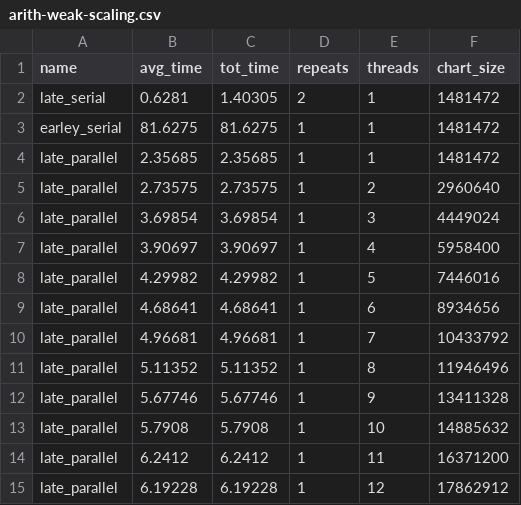
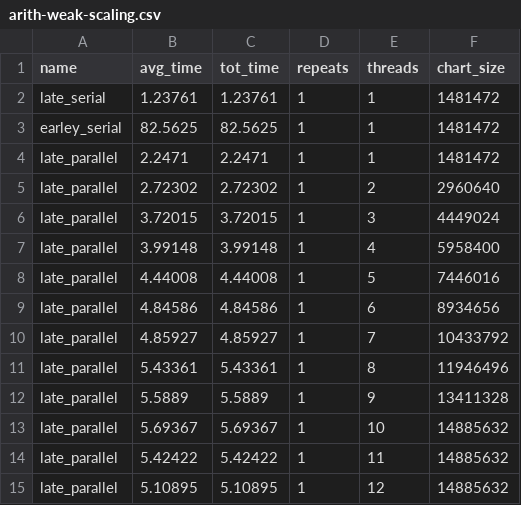
Before and after one commit to jfeser/earley, a CSV file: results/arith-weak-scaling.csv, drawn as a sheet; only a part is shown; the diff covers the shown part only.

```diff
--- a/results/arith-weak-scaling.csv
+++ b/results/arith-weak-scaling.csv
@@ -1,15 +1,15 @@
 name,avg_time,tot_time,repeats,threads,chart_size
-late_serial,0.6281,1.40305,2,1,1481472
-earley_serial,81.6275,81.6275,1,1,1481472
-late_parallel,2.35685,2.35685,1,1,1481472
-late_parallel,2.73575,2.73575,1,2,2960640
-late_parallel,3.69854,3.69854,1,3,4449024
-late_parallel,3.90697,3.90697,1,4,5958400
-late_parallel,4.29982,4.29982,1,5,7446016
-late_parallel,4.68641,4.68641,1,6,8934656
-late_parallel,4.96681,4.96681,1,7,10433792
-late_parallel,5.11352,5.11352,1,8,11946496
-late_parallel,5.67746,5.67746,1,9,13411328
-late_parallel,5.7908,5.7908,1,10,14885632
-late_parallel,6.2412,6.2412,1,11,16371200
-late_parallel,6.19228,6.19228,1,12,17862912
+late_serial,1.23761,1.23761,1,1,1481472
+earley_serial,82.5625,82.5625,1,1,1481472
+late_parallel,2.2471,2.2471,1,1,1481472
+late_parallel,2.72302,2.72302,1,2,2960640
+late_parallel,3.72015,3.72015,1,3,4449024
+late_parallel,3.99148,3.99148,1,4,5958400
+late_parallel,4.44008,4.44008,1,5,7446016
+late_parallel,4.84586,4.84586,1,6,8934656
+late_parallel,4.85927,4.85927,1,7,10433792
+late_parallel,5.43361,5.43361,1,8,11946496
+late_parallel,5.5889,5.5889,1,9,13411328
+late_parallel,5.69367,5.69367,1,10,14885632
+late_parallel,5.42422,5.42422,1,11,14885632
+late_parallel,5.10895,5.10895,1,12,14885632
```
Also changed, not shown: 24 edited cells elsewhere in this file, results/arith-strong-scaling.csv, results/cgw-strong-scaling.csv, 33 other files.
